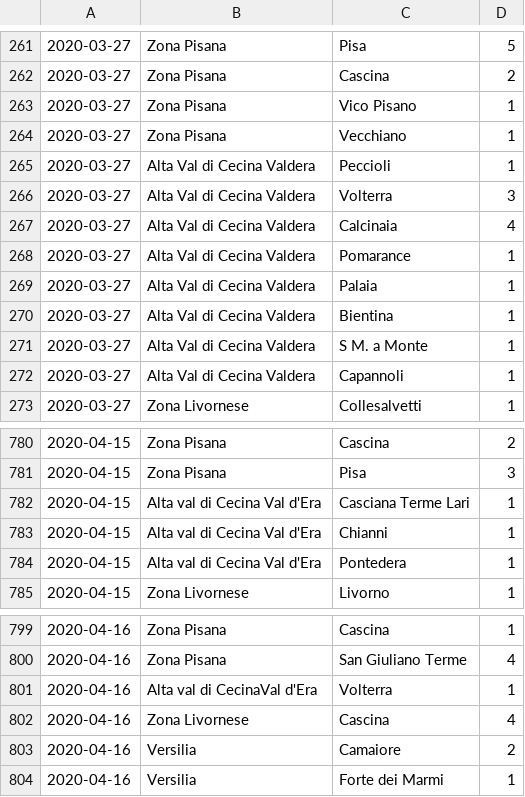
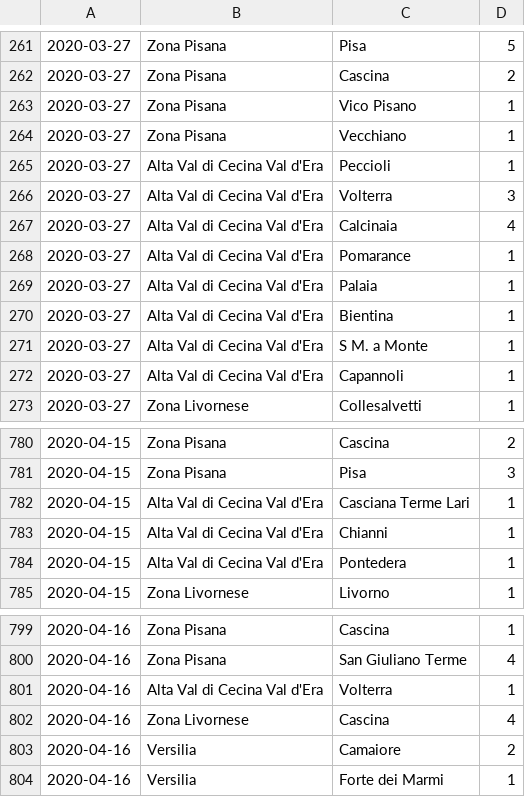
Before and after one commit to covid-toscana-nw/dataset, a CSV file: contagi/toscana_nw_contagi.csv, drawn as a sheet; only a part is shown, gaps mark what is left out.

```diff
--- a/contagi/toscana_nw_contagi.csv
+++ b/contagi/toscana_nw_contagi.csv
@@ -264,10 +264,10 @@
 2020-03-27,Zona Pisana,Vecchiano,	1
-2020-03-27,Alta Val di Cecina Valdera,Peccioli,	1
-2020-03-27,Alta Val di Cecina Valdera,Volterra,	3
-2020-03-27,Alta Val di Cecina Valdera,Calcinaia,	4
-2020-03-27,Alta Val di Cecina Valdera,Pomarance,	1
-2020-03-27,Alta Val di Cecina Valdera,Palaia,	1
-2020-03-27,Alta Val di Cecina Valdera,Bientina,	1
-2020-03-27,Alta Val di Cecina Valdera,S  M. a Monte,	1
-2020-03-27,Alta Val di Cecina Valdera,Capannoli,	1
+2020-03-27,Alta Val di Cecina Val d'Era,Peccioli,	1
+2020-03-27,Alta Val di Cecina Val d'Era,Volterra,	3
+2020-03-27,Alta Val di Cecina Val d'Era,Calcinaia,	4
+2020-03-27,Alta Val di Cecina Val d'Era,Pomarance,	1
+2020-03-27,Alta Val di Cecina Val d'Era,Palaia,	1
+2020-03-27,Alta Val di Cecina Val d'Era,Bientina,	1
+2020-03-27,Alta Val di Cecina Val d'Era,S  M. a Monte,	1
+2020-03-27,Alta Val di Cecina Val d'Era,Capannoli,	1
 2020-03-27,Zona Livornese,Collesalvetti,	1
@@ -781,5 +781,5 @@
 2020-04-15,Zona Pisana,Pisa,3
-2020-04-15,Alta val di Cecina Val d'Era,Casciana Terme Lari,1
-2020-04-15,Alta val di Cecina Val d'Era,Chianni,1
-2020-04-15,Alta val di Cecina Val d'Era,Pontedera,1
+2020-04-15,Alta Val di Cecina Val d'Era,Casciana Terme Lari,1
+2020-04-15,Alta Val di Cecina Val d'Era,Chianni,1
+2020-04-15,Alta Val di Cecina Val d'Era,Pontedera,1
 2020-04-15,Zona Livornese,Livorno,1
@@ -800,3 +800,3 @@
 2020-04-16,Zona Pisana,San Giuliano Terme,4
-2020-04-16,Alta val di CecinaVal d'Era,Volterra,1
+2020-04-16,Alta Val di Cecina Val d'Era,Volterra,1
 2020-04-16,Zona Livornese,Cascina,4
```
Also changed, not shown: contagi/contagi_all.csv, decessi_e_guarigioni/decessi_e_guarigioni_2020_03_xx.csv, 17 other files.
